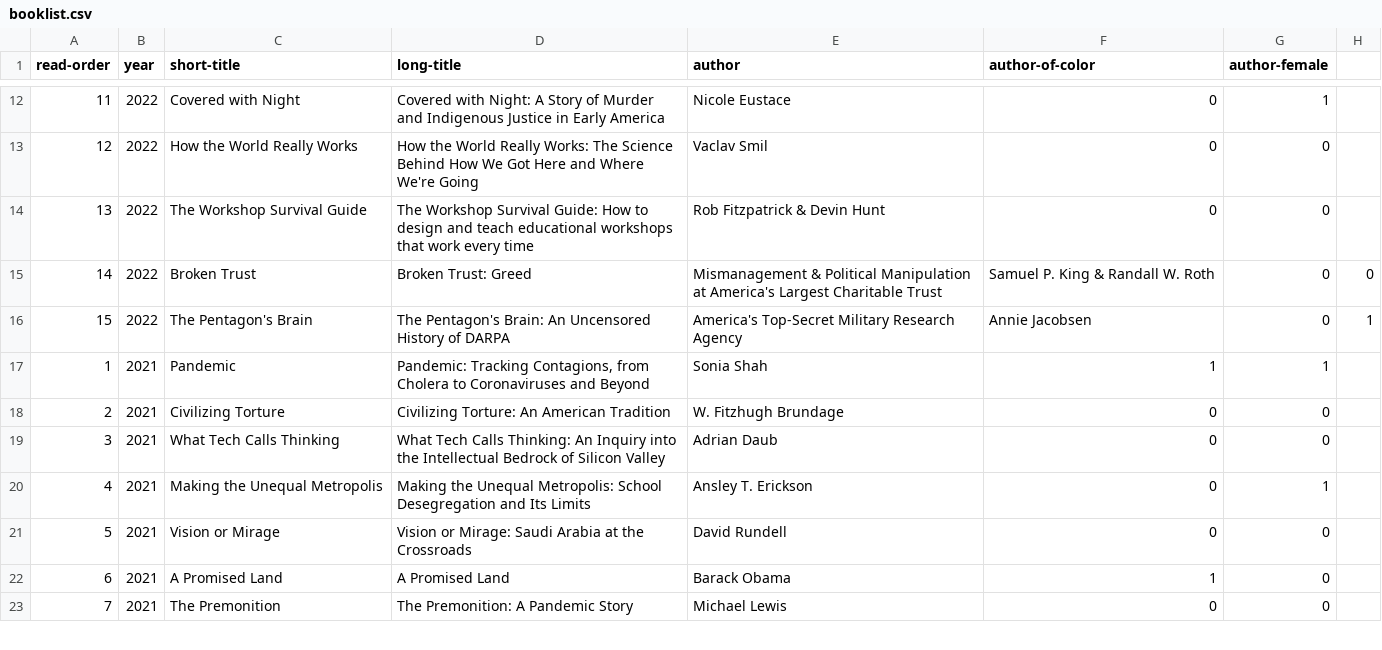
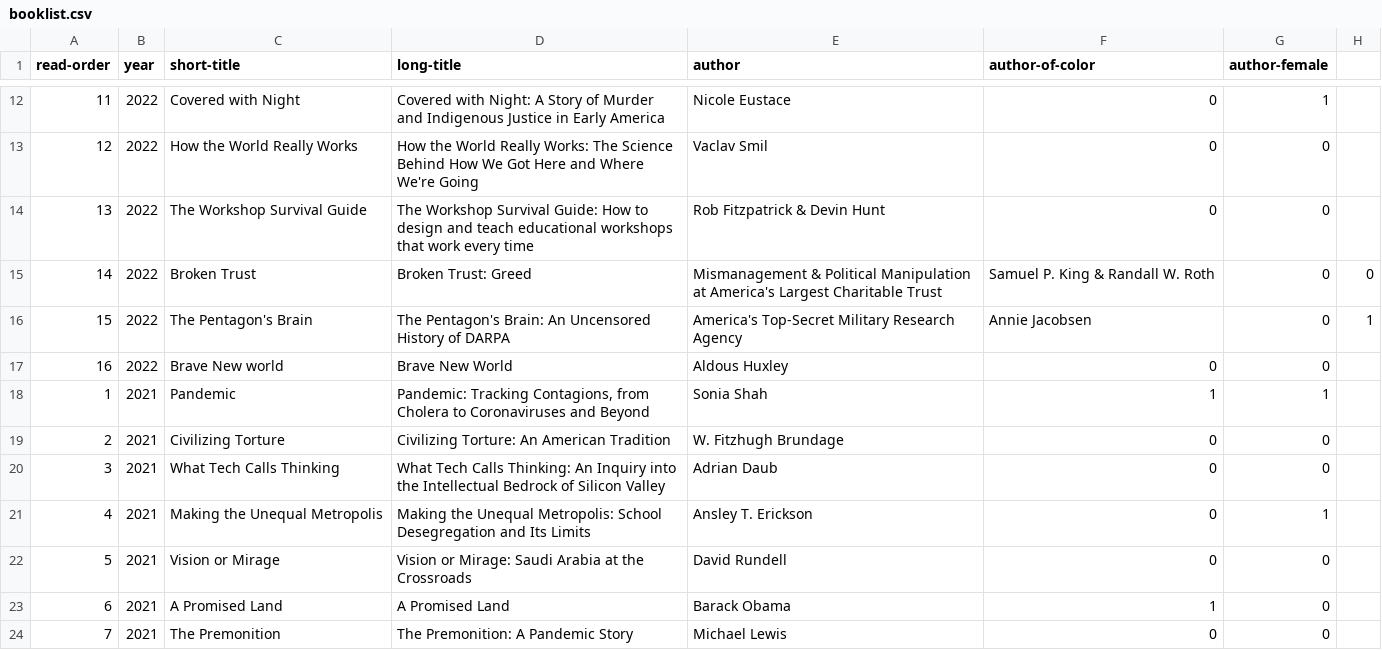
Before and after one commit to davemoyer/books-interactive, a CSV file: booklist.csv, drawn as a sheet; only a part is shown, gaps mark what is left out.

Commit message:
add brave new world

```diff
--- a/booklist.csv
+++ b/booklist.csv
@@ -16,2 +16,3 @@ read-order,year,short-title,long-title,author,author-of-color,author-female
 15,2022,The Pentagon's Brain, The Pentagon's Brain: An Uncensored History of DARPA, America's Top-Secret Military Research Agency,Annie Jacobsen,0,1
+16,2022,Brave New world,Brave New World,Aldous Huxley,0,0
 1,2021,Pandemic,"Pandemic: Tracking Contagions, from Cholera to Coronaviruses and Beyond",Sonia Shah,1,1
```
